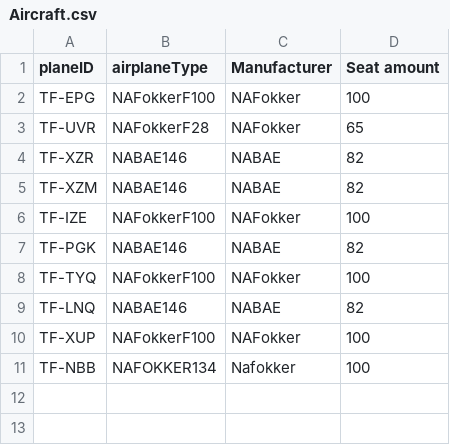
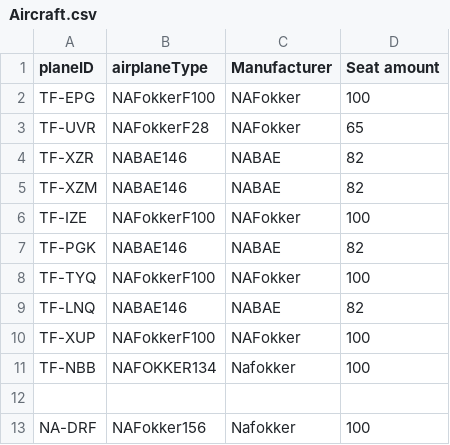
Before and after one commit to harpasteingrims/Dagbok, a CSV file: csv_files/Aircraft.csv, drawn as a sheet.

```diff
--- a/csv_files/Aircraft.csv
+++ b/csv_files/Aircraft.csv
@@ -11 +11,3 @@ TF-XUP, NAFokkerF100, NAFokker, 100
 TF-NBB, NAFOKKER134, Nafokker, 100
+
+NA-DRF, NAFokker156, Nafokker, 100
```
Also changed, not shown: 1 other file.
